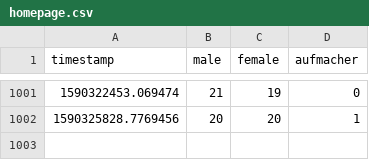
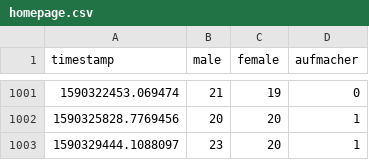
Before and after one commit to ninabcdefghi/automata2, a CSV file: homepage.csv, drawn as a sheet; only a part is shown, gaps mark what is left out.

```diff
--- a/homepage.csv
+++ b/homepage.csv
@@ -1002 +1002,2 @@ timestamp,male,female,aufmacher
 1590325828.7769456,20,20,1
+1590329444.1088097,23,20,1
```
Also changed, not shown: 1 other file.
